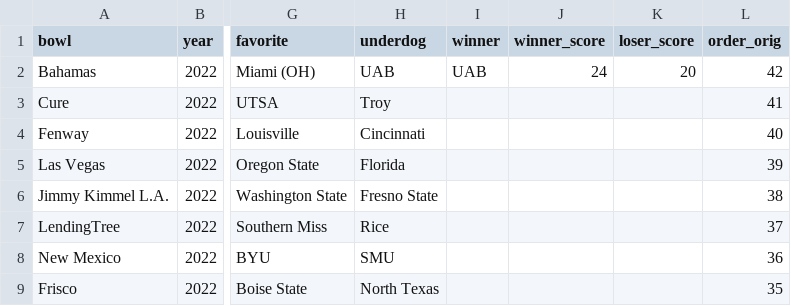
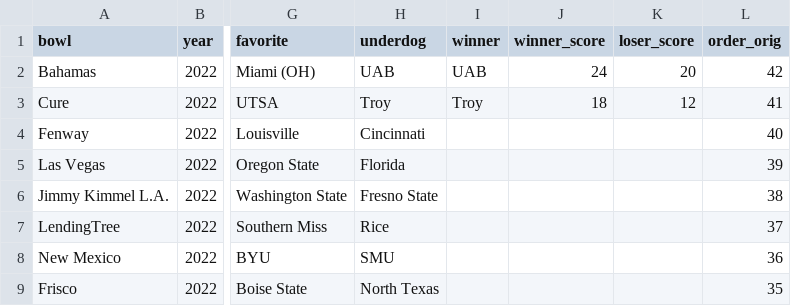
Before and after one commit to rjmorris/bowl_pickem, a TSV file: 2022/data/games.tsv, drawn as a sheet; only a part is shown, gaps mark what is left out; the diff names each change by its address in the sheet, - before the commit and + after, or states it on an @@ line.

Commit message:
Update with results of latest games

```diff
--- a/2022/data/games.tsv
+++ b/2022/data/games.tsv
-I3 (winner): (empty)
+I3 (winner): Troy
-J3 (winner_score): (empty)
+J3 (winner_score): 18
-K3 (loser_score): (empty)
+K3 (loser_score): 12
```
